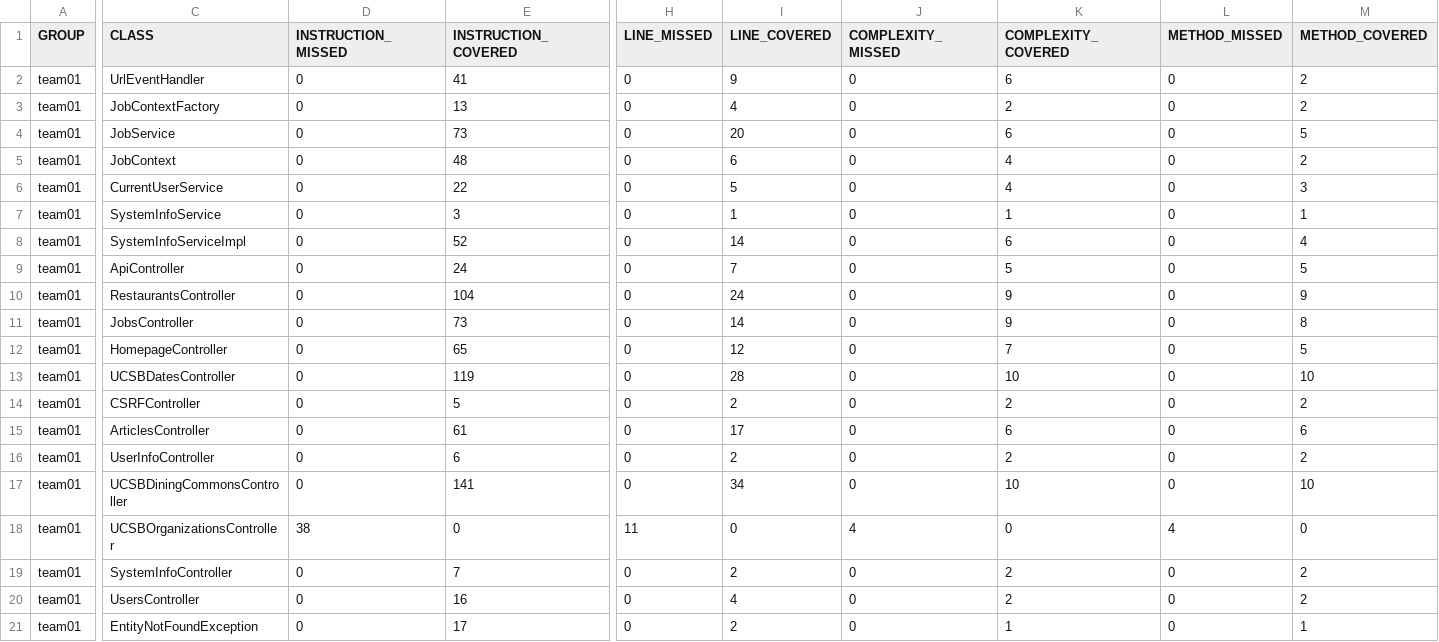
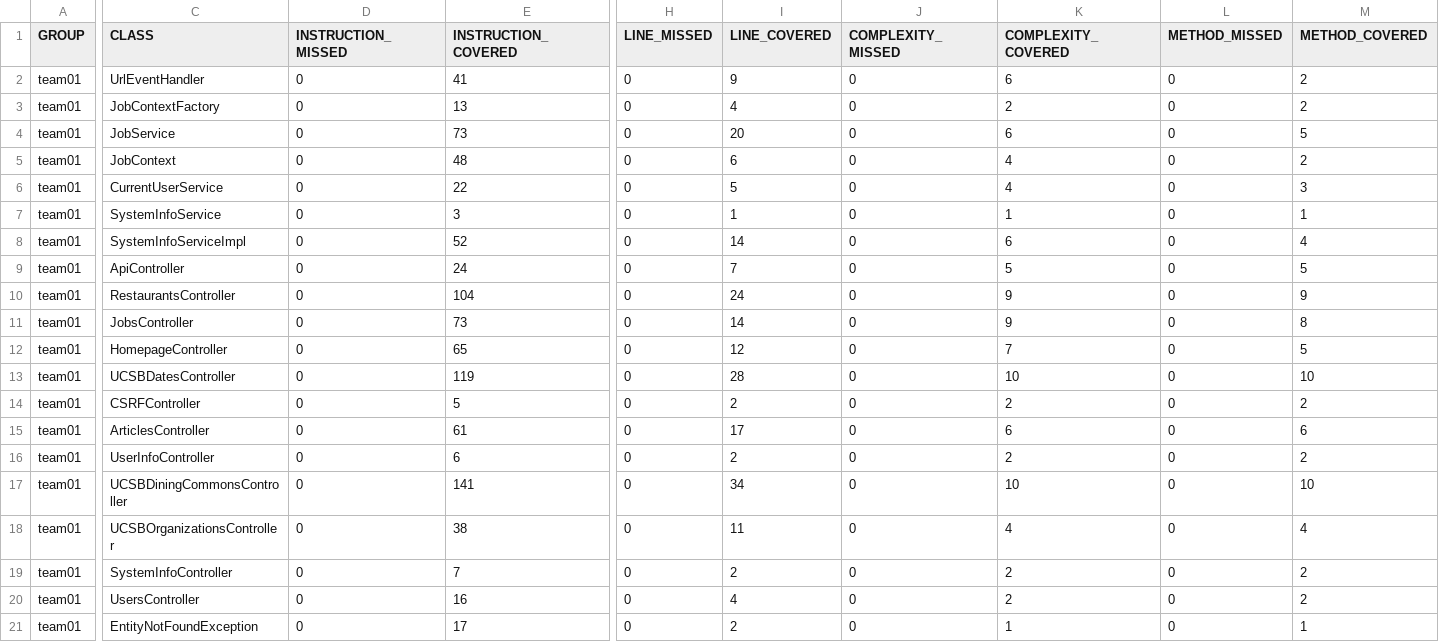
Before and after one commit to ucsb-cs156-s26/team01-s26-15, a CSV file: prs/64/jacoco/jacoco.csv, drawn as a sheet; only a part is shown, gaps mark what is left out; the diff names each change by its address in the sheet, - before the commit and + after, or states it on an @@ line.

```diff
--- a/prs/64/jacoco/jacoco.csv
+++ b/prs/64/jacoco/jacoco.csv
-D18 (INSTRUCTION_MISSED): 38
+D18 (INSTRUCTION_MISSED): 0
-E18 (INSTRUCTION_COVERED): 0
+E18 (INSTRUCTION_COVERED): 38
-H18 (LINE_MISSED): 11
+H18 (LINE_MISSED): 0
-I18 (LINE_COVERED): 0
+I18 (LINE_COVERED): 11
-J18 (COMPLEXITY_MISSED): 4
+J18 (COMPLEXITY_MISSED): 0
-K18 (COMPLEXITY_COVERED): 0
+K18 (COMPLEXITY_COVERED): 4
-L18 (METHOD_MISSED): 4
+L18 (METHOD_MISSED): 0
-M18 (METHOD_COVERED): 0
+M18 (METHOD_COVERED): 4
```
Also changed, not shown: 7 other files.
